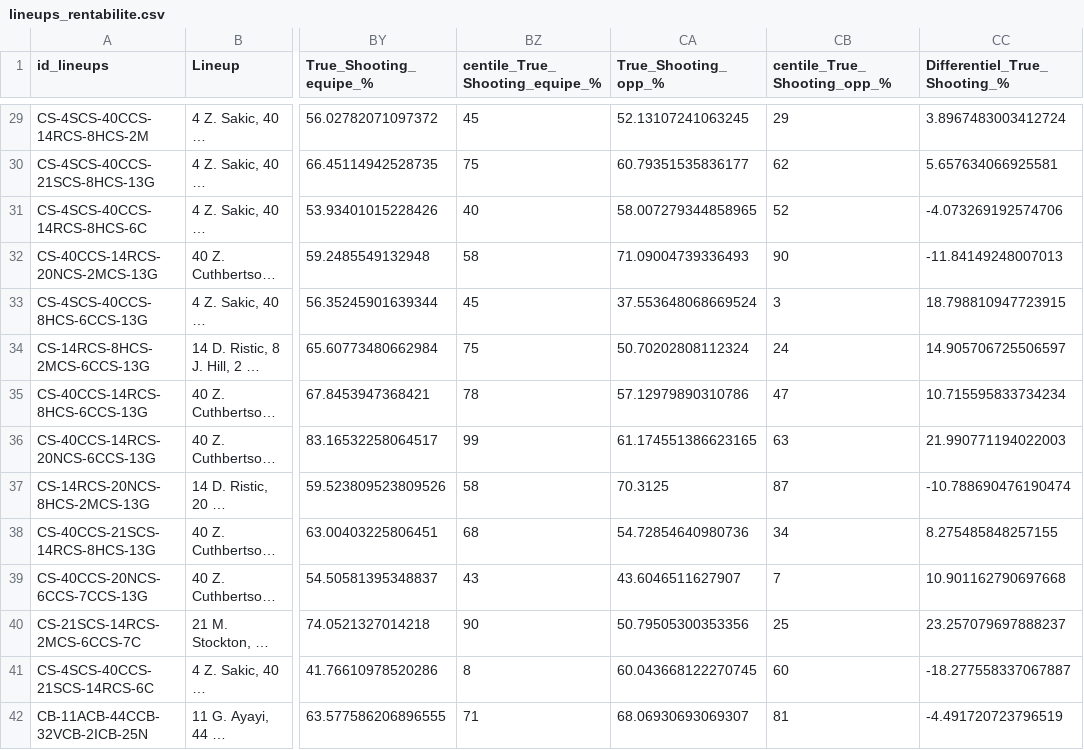
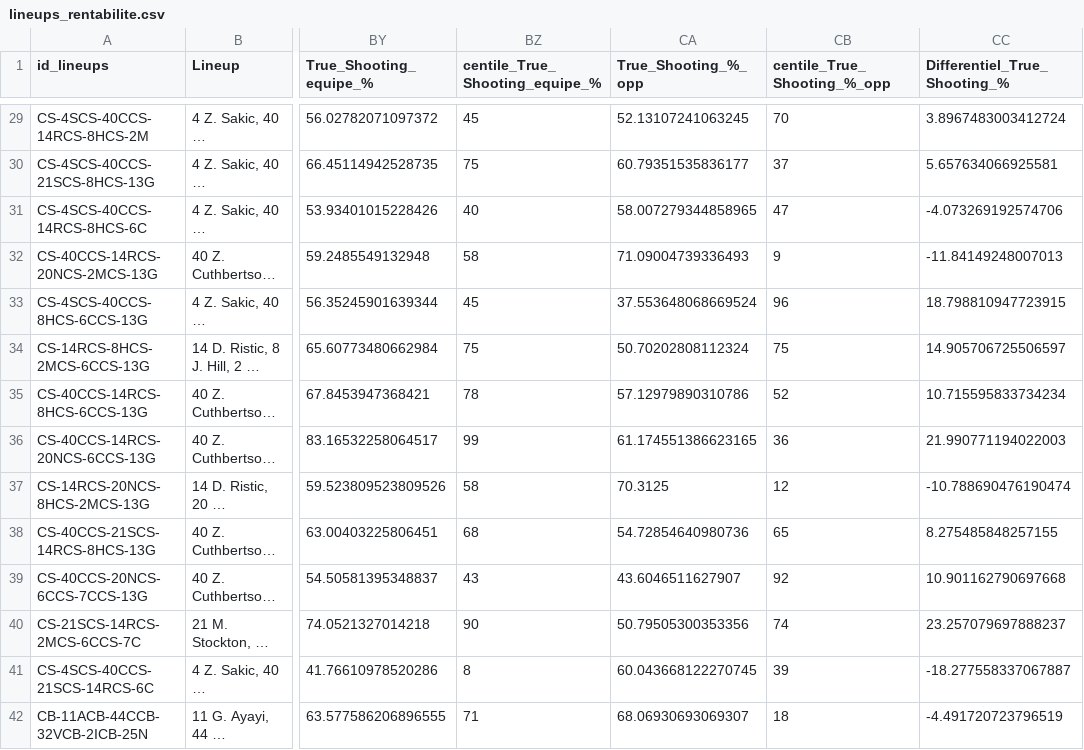
Before and after one commit to angelacrvj/lineups_rentabilite, a CSV file: lineups_rentabilite.csv, drawn as a sheet; only a part is shown, gaps mark what is left out; long unchanged cells end in …; the diff covers the shown part only; the diff names each change by its address in the sheet, - before the commit and + after, or states it on an @@ line.

```diff
--- a/lineups_rentabilite.csv
+++ b/lineups_rentabilite.csv
-CA1: True_Shooting_opp_%
+CA1: True_Shooting_%_opp
-CB1: centile_True_Shooting_opp_%
+CB1: centile_True_Shooting_%_opp
-CB29 (centile_True_Shooting_%_opp): 29
+CB29 (centile_True_Shooting_%_opp): 70
-CB30 (centile_True_Shooting_%_opp): 62
+CB30 (centile_True_Shooting_%_opp): 37
-CB31 (centile_True_Shooting_%_opp): 52
+CB31 (centile_True_Shooting_%_opp): 47
-CB32 (centile_True_Shooting_%_opp): 90
+CB32 (centile_True_Shooting_%_opp): 9
-CB33 (centile_True_Shooting_%_opp): 3
+CB33 (centile_True_Shooting_%_opp): 96
-CB34 (centile_True_Shooting_%_opp): 24
+CB34 (centile_True_Shooting_%_opp): 75
-CB35 (centile_True_Shooting_%_opp): 47
+CB35 (centile_True_Shooting_%_opp): 52
-CB36 (centile_True_Shooting_%_opp): 63
+CB36 (centile_True_Shooting_%_opp): 36
-CB37 (centile_True_Shooting_%_opp): 87
+CB37 (centile_True_Shooting_%_opp): 12
-CB38 (centile_True_Shooting_%_opp): 34
+CB38 (centile_True_Shooting_%_opp): 65
-CB39 (centile_True_Shooting_%_opp): 7
+CB39 (centile_True_Shooting_%_opp): 92
-CB40 (centile_True_Shooting_%_opp): 25
+CB40 (centile_True_Shooting_%_opp): 74
-CB41 (centile_True_Shooting_%_opp): 60
+CB41 (centile_True_Shooting_%_opp): 39
-CB42 (centile_True_Shooting_%_opp): 81
+CB42 (centile_True_Shooting_%_opp): 18
```
Also changed, not shown: 175 edited cells elsewhere in this file, 1 other file.
